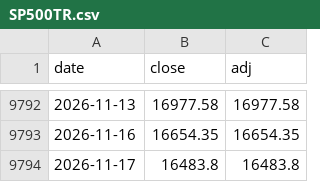
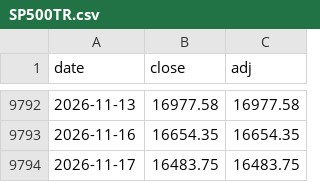
Before and after one commit to htnvt241/etf-tools, a CSV file: data/SP500TR.csv, drawn as a sheet; only a part is shown, gaps mark what is left out.

```diff
--- a/data/SP500TR.csv
+++ b/data/SP500TR.csv
@@ -9793,2 +9793,2 @@ date,close,adj
 2026-11-16,16654.35,16654.35
-2026-11-17,16483.8,16483.8
+2026-11-17,16483.75,16483.75
```
Also changed, not shown: data/006208.csv, data/BND.csv, 6 other files.
